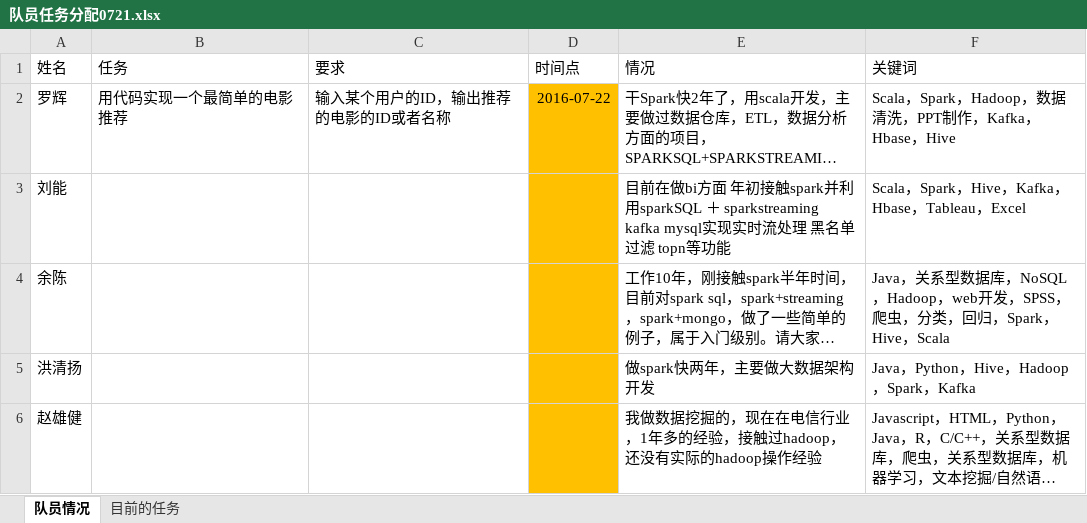
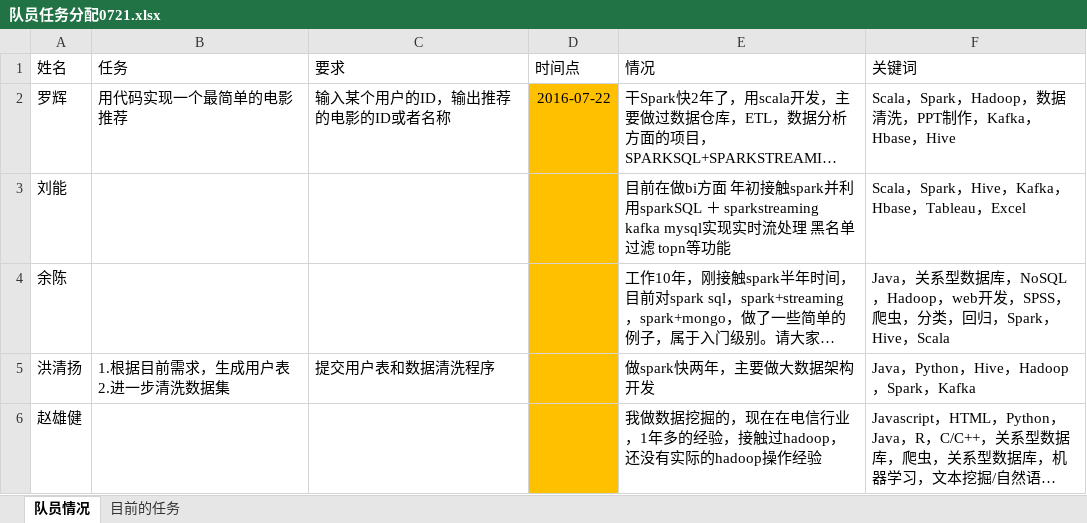
Before and after one commit to luohui2000/BraveFirst, an Excel workbook: docs/队员任务分配0721.xlsx, sheet 队员情况, drawn as a sheet; long unchanged cells end in …; values as stored, in another font and other column widths than the file's, no borders; the diff names each change by its address in the sheet, - before the commit and + after, or states it on an @@ line.

```diff
--- a/docs/队员任务分配0721.xlsx (sheet 队员情况)
+++ b/docs/队员任务分配0721.xlsx (sheet 队员情况)
-B5 (任务): (empty)
+B5 (任务): 1.根据目前需求，生成用户表2.进一步清洗数据集
-C5 (要求): (empty)
+C5 (要求): 提交用户表和数据清洗程序
```
Also changed, not shown: 3 other files.
